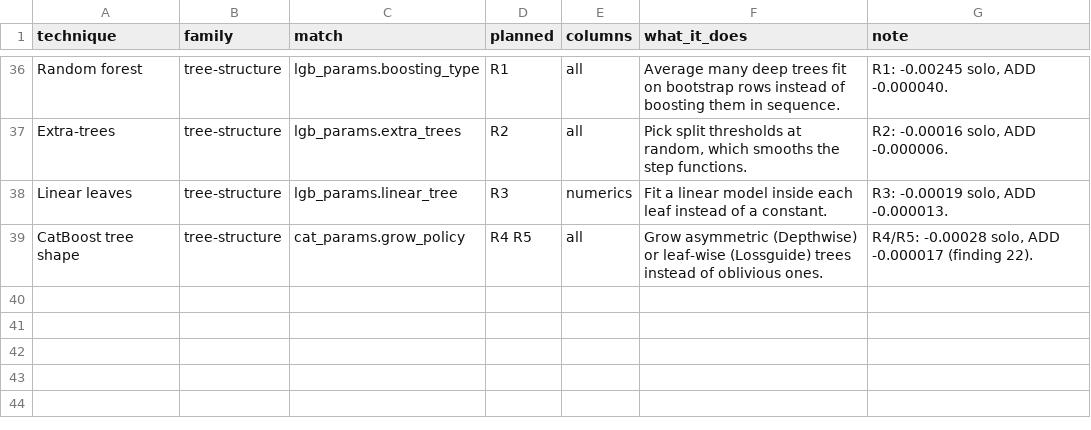
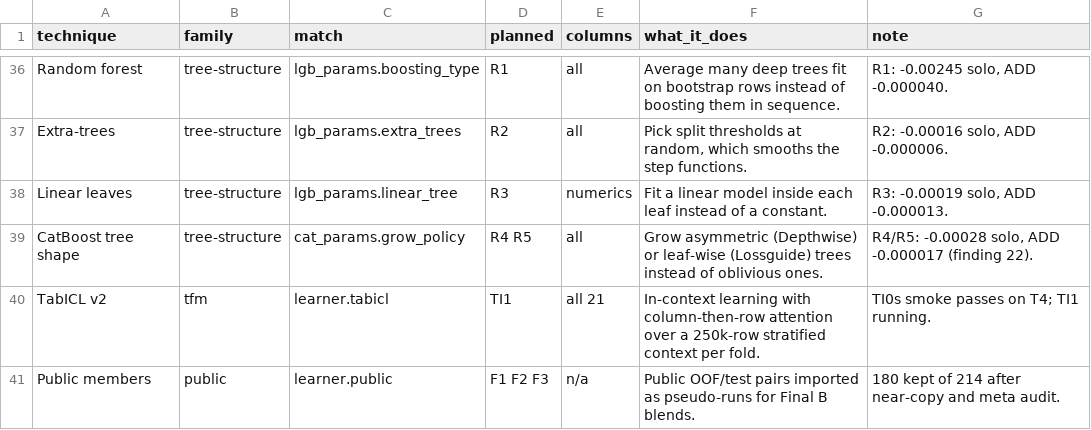
Before and after one commit to gccarno/kaggle_playground_s6e10, a CSV file: experiments/techniques.csv, drawn as a sheet; only a part is shown, gaps mark what is left out.

```diff
--- a/experiments/techniques.csv
+++ b/experiments/techniques.csv
@@ -39 +39,3 @@ Linear leaves,tree-structure,lgb_params.linear_tree,R3,numerics,Fit a linear mod
 CatBoost tree shape,tree-structure,cat_params.grow_policy,R4 R5,all,Grow asymmetric (Depthwise) or leaf-wise (Lossguide) trees instead of oblivious ones.,"R4/R5: -0.00028 solo, ADD -0.000017 (finding 22)."
+TabICL v2,tfm,learner.tabicl,TI1,all 21,In-context learning with column-then-row attention over a 250k-row stratified context per fold.,TI0s smoke passes on T4; TI1 running.
+Public members,public,learner.public,F1 F2 F3,n/a,Public OOF/test pairs imported as pseudo-runs for Final B blends.,180 kept of 214 after near-copy and meta audit.
```
Also changed, not shown: experiments/axes.csv, 4 other files.
